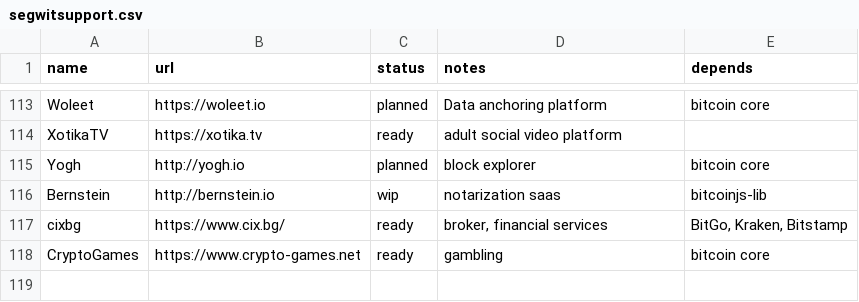
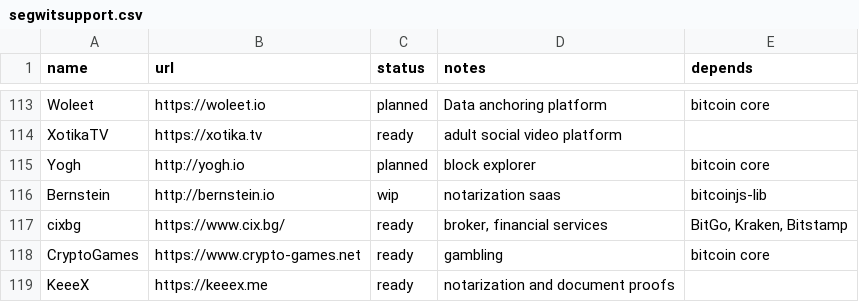
Before and after one commit to bitcoin-core/bitcoincore.org, a CSV file: _data/segwitsupport.csv, drawn as a sheet; only a part is shown, gaps mark what is left out.

Commit message:
Added KeeeX in the list
Added KeeeX company in the list

```diff
--- a/_data/segwitsupport.csv
+++ b/_data/segwitsupport.csv
@@ -118 +118,2 @@ cixbg,https://www.cix.bg/,ready,"broker, financial services","BitGo, Kraken, Bit
 CryptoGames,https://www.crypto-games.net,ready,gambling,bitcoin core
+KeeeX,https://keeex.me,ready,"notarization and document proofs"
```
